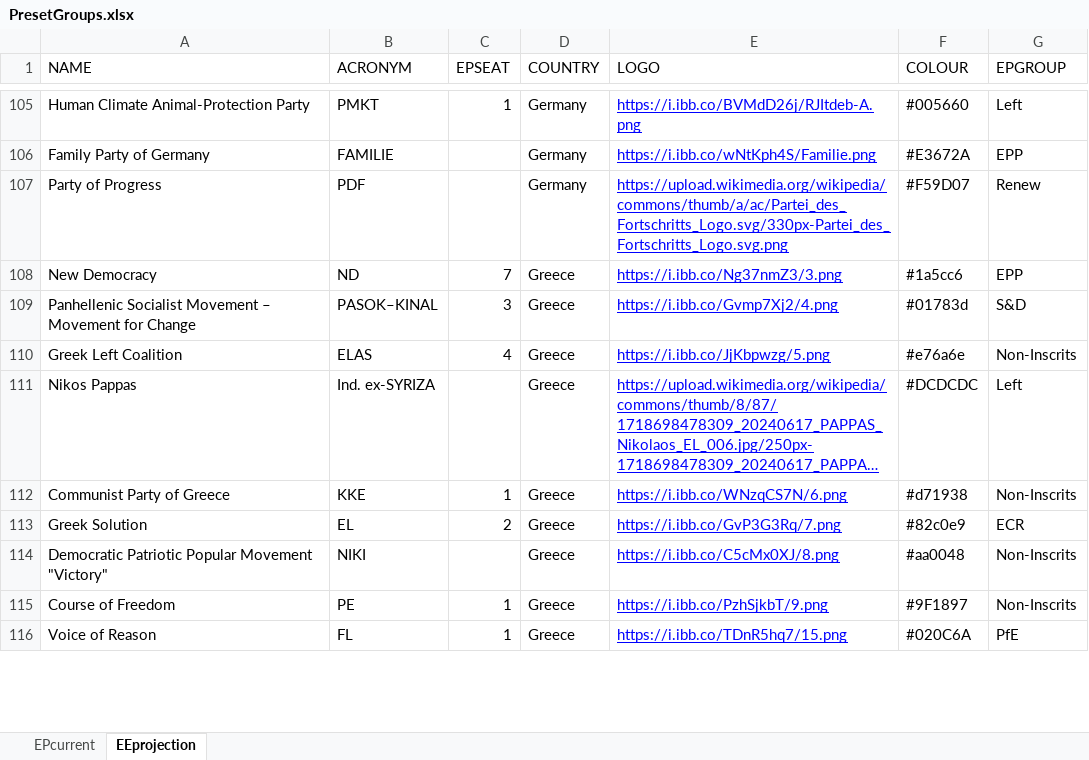
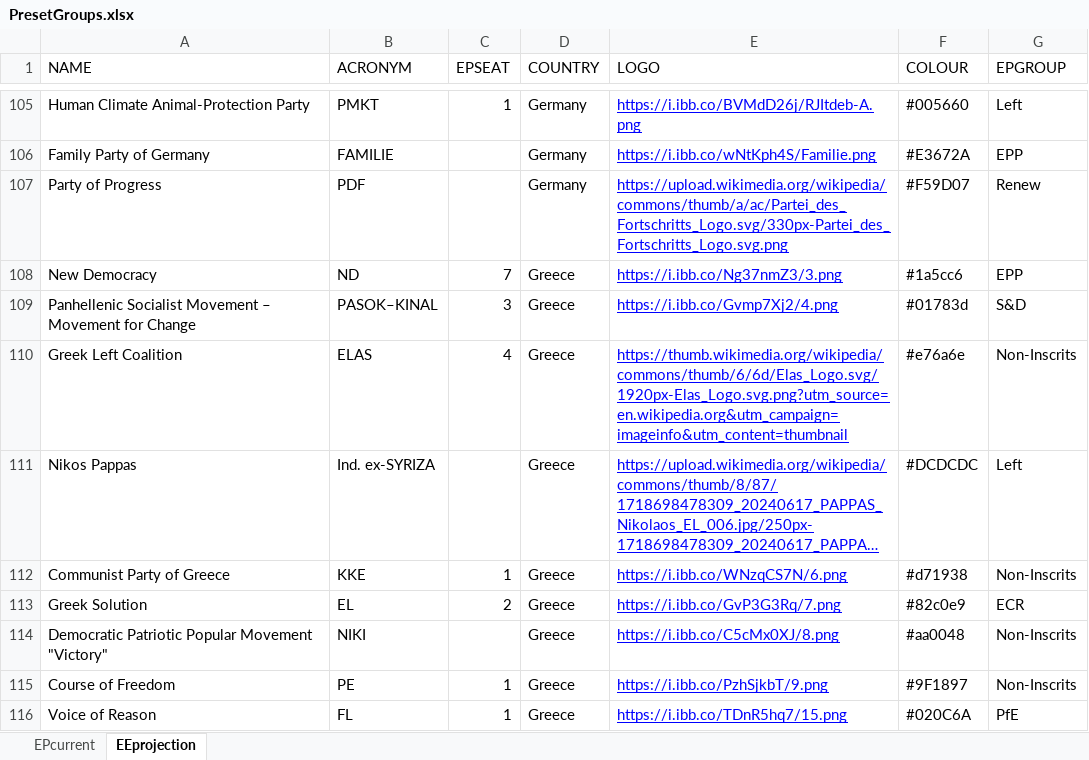
Before and after one commit to bananasAreViolet/epgroupbuilder, an Excel workbook: PresetGroups.xlsx, sheet EEprojection, drawn as a sheet; only a part is shown, gaps mark what is left out; long unchanged cells end in …; values as stored, in another font and other column widths than the file's, no borders; charts and pictures not drawn; the diff names each change by its address in the sheet, - before the commit and + after, or states it on an @@ line.

Commit message:
Add files via upload

```diff
--- a/PresetGroups.xlsx (sheet EEprojection)
+++ b/PresetGroups.xlsx (sheet EEprojection)
-E110 (LOGO): https://i.ibb.co/JjKbpwzg/5.png
+E110 (LOGO): https://thumb.wikimedia.org/wikipedia/commons/thumb/6/6d/Elas_Logo.svg/1920px-Elas_Logo.svg.png?utm_source=en.wikipedia.org&utm_campaign=imageinfo&utm_content=thumbnail
```
